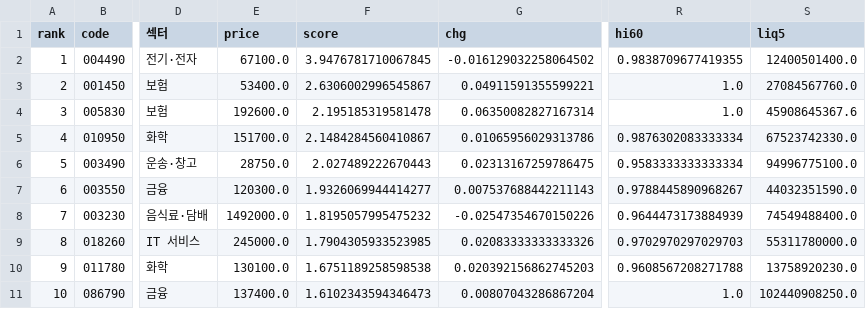
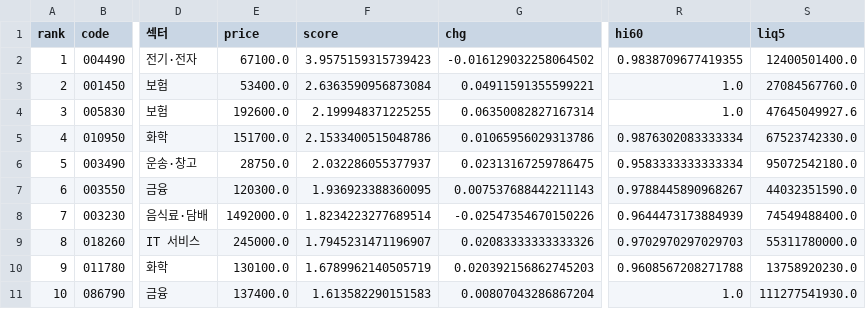
Before and after one commit to viniciusogh/kospi-quant, a CSV file: latest_momentum_reco_v20g.csv, drawn as a sheet; only a part is shown, gaps mark what is left out; the diff names each change by its address in the sheet, - before the commit and + after, or states it on an @@ line.

```diff
--- a/latest_momentum_reco_v20g.csv
+++ b/latest_momentum_reco_v20g.csv
-F2 (score): 3.9476781710067845
+F2 (score): 3.9575159315739423
-F3 (score): 2.6306002996545867
+F3 (score): 2.6363590956873084
-F4 (score): 2.195185319581478
+F4 (score): 2.199948371225255
-S4 (liq5): 45908645367.6
+S4 (liq5): 47645049927.6
-F5 (score): 2.1484284560410867
+F5 (score): 2.1533400515048786
-F6 (score): 2.027489222670443
+F6 (score): 2.032286055377937
-S6 (liq5): 94996775100.0
+S6 (liq5): 95072542180.0
-F7 (score): 1.9326069944414277
+F7 (score): 1.936923388360095
-F8 (score): 1.8195057995475232
+F8 (score): 1.8234223277689514
-F9 (score): 1.7904305933523985
+F9 (score): 1.7945231471196907
-F10 (score): 1.6751189258598538
+F10 (score): 1.6789962140505719
-F11 (score): 1.6102343594346473
+F11 (score): 1.613582290151583
-S11 (liq5): 102440908250.0
+S11 (liq5): 111277541930.0
```
Also changed, not shown: latest_momentum_reco.csv, momentum_history.csv, 2 other files.
